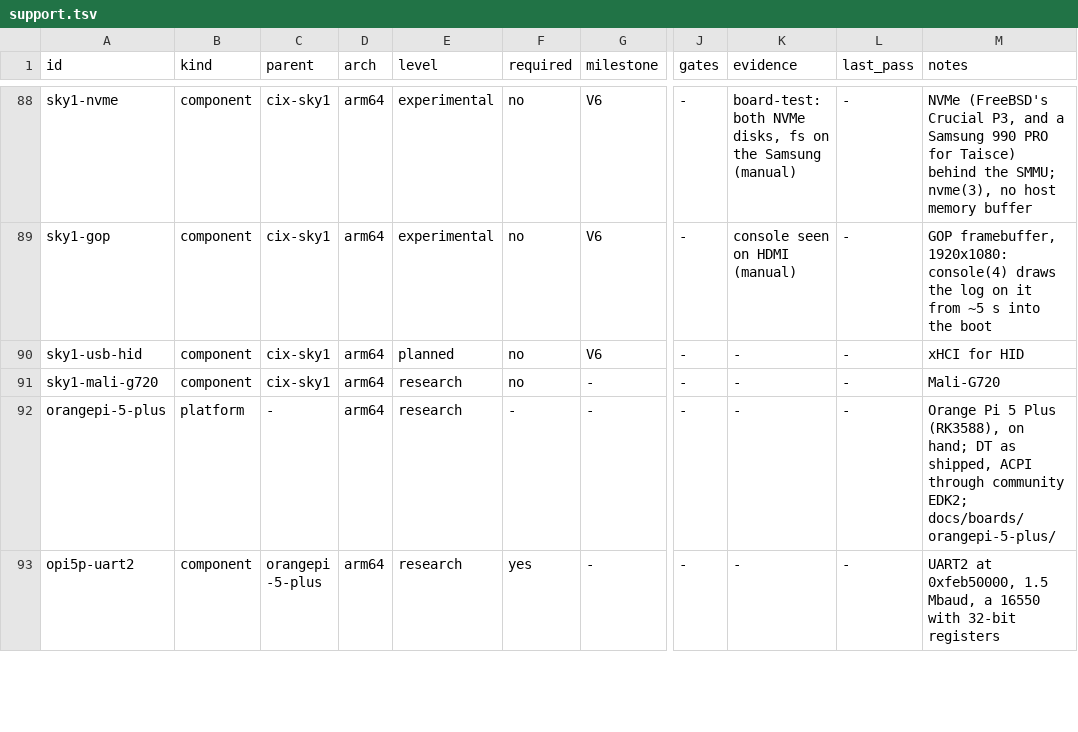
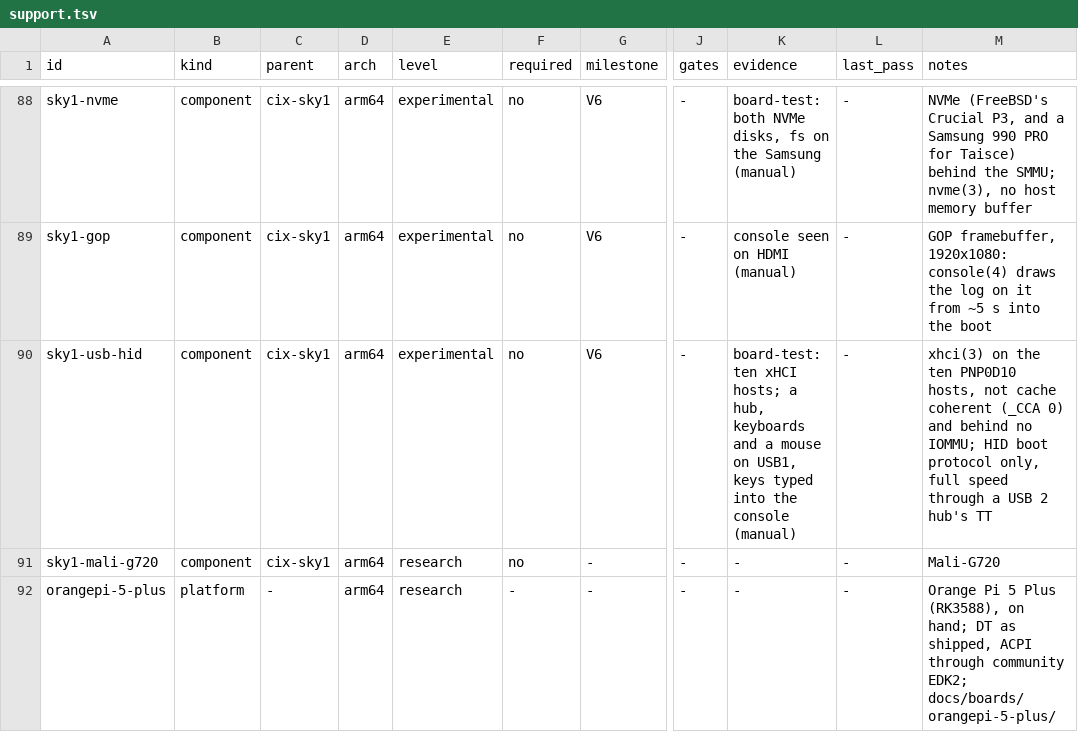
Before and after one commit to JamesKane/VectraOS, a TSV file: docs/hardware/support.tsv, drawn as a sheet; only a part is shown, gaps mark what is left out; the shorter side is filled out with more unchanged rows; the diff names each change by its address in the sheet, - before the commit and + after, or states it on an @@ line.

```diff
--- a/docs/hardware/support.tsv
+++ b/docs/hardware/support.tsv
-E90 (level): planned
+E90 (level): experimental
-K90 (evidence): -
+K90 (evidence): board-test: ten xHCI hosts; a hub, keyboards and a mouse on USB1, keys typed into the console (manual)
-M90 (notes): xHCI for HID
+M90 (notes): xhci(3) on the ten PNP0D10 hosts, not cache coherent (_CCA 0) and behind no IOMMU; HID boot protocol only, full speed through a USB 2 hub's TT
```
Also changed, not shown: docs/risk.tsv, 23 other files.
